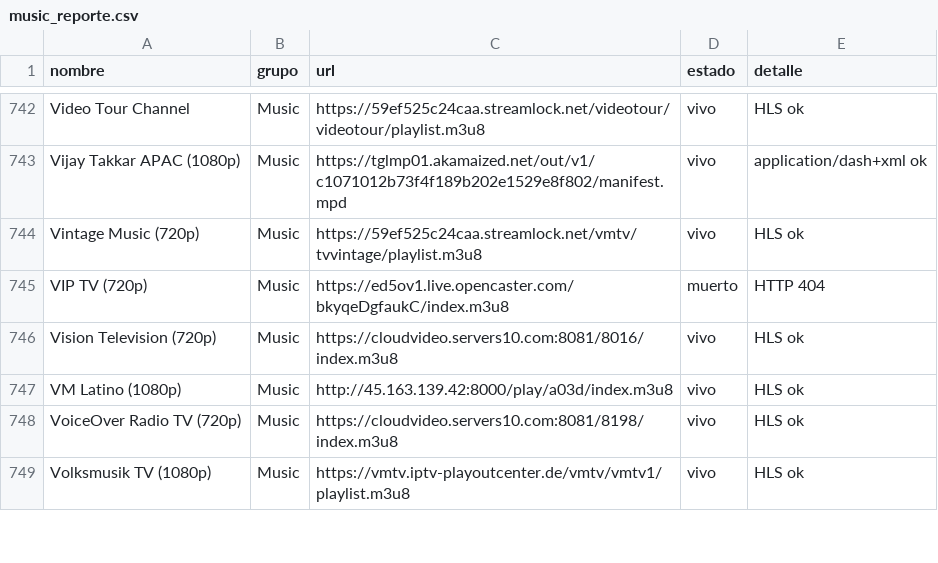
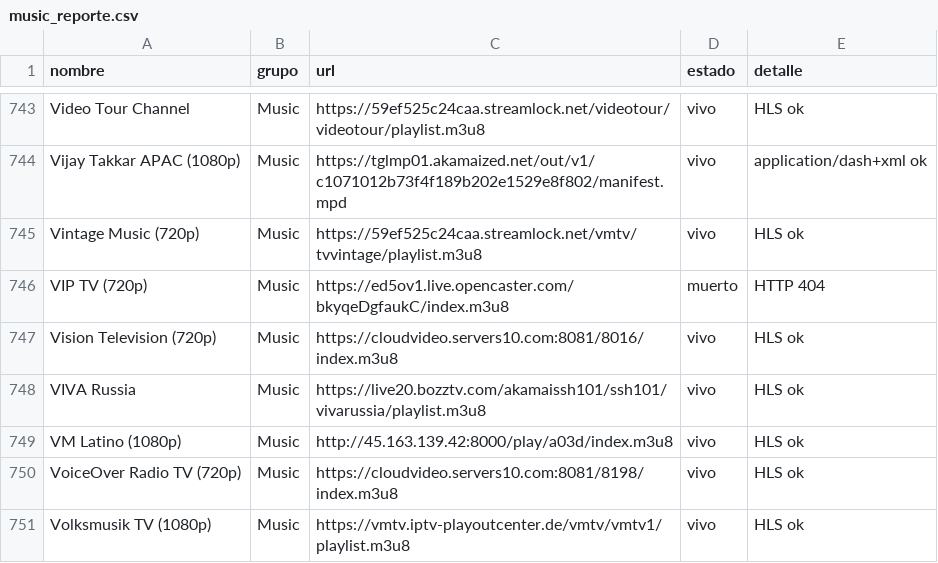
Before and after one commit to hamunoz/Tawyers-IPTV, a CSV file: lists/music_reporte.csv, drawn as a sheet; only a part is shown, gaps mark what is left out; the diff covers the shown part only.

```diff
--- a/lists/music_reporte.csv
+++ b/lists/music_reporte.csv
@@ -746,2 +747,3 @@ VIP TV (720p),Music,https://ed5ov1.live.opencaster.com/bkyqeDgfaukC/index.m3u8,m
 Vision Television (720p),Music,https://cloudvideo.servers10.com:8081/8016/index.m3u8,vivo,HLS ok
+VIVA Russia,Music,https://live20.bozztv.com/akamaissh101/ssh101/vivarussia/playlist.m3u8,vivo,HLS ok
 VM Latino (1080p),Music,http://45.163.139.42:8000/play/a03d/index.m3u8,vivo,HLS ok
```
Also changed, not shown: 1 added row and 70 edited cells elsewhere in this file, 2 other files.
